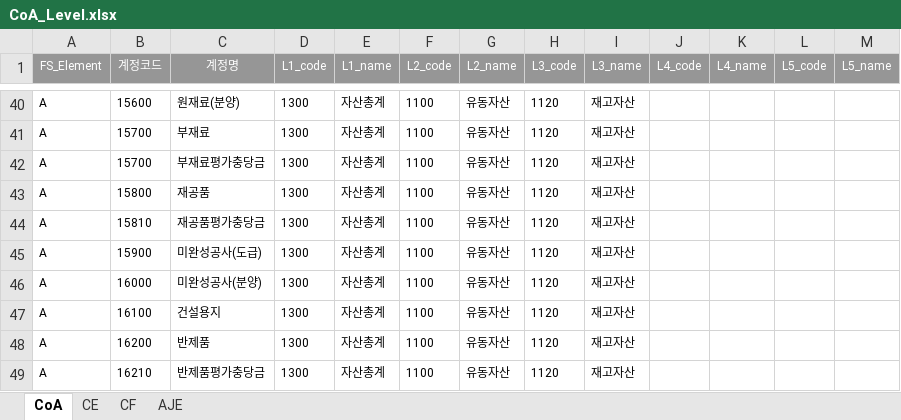
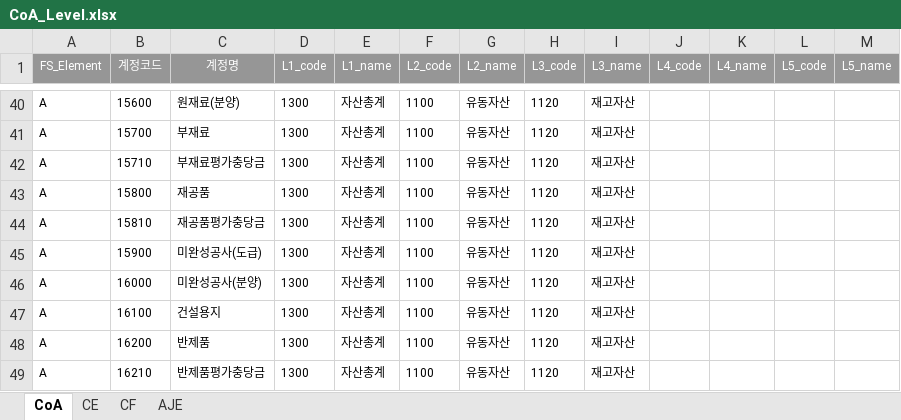
Before and after one commit to joy-hhh/st_test, an Excel workbook: CoA_Level.xlsx, sheet CoA, drawn as a sheet; only a part is shown, gaps mark what is left out; values as stored, in another font and other column widths than the file's, no borders; the diff names each change by its address in the sheet, - before the commit and + after, or states it on an @@ line.

```diff
--- a/CoA_Level.xlsx (sheet CoA)
+++ b/CoA_Level.xlsx (sheet CoA)
-B42 (계정코드): 15700
+B42 (계정코드): 15710
```
Also changed, not shown: 11 other files.
